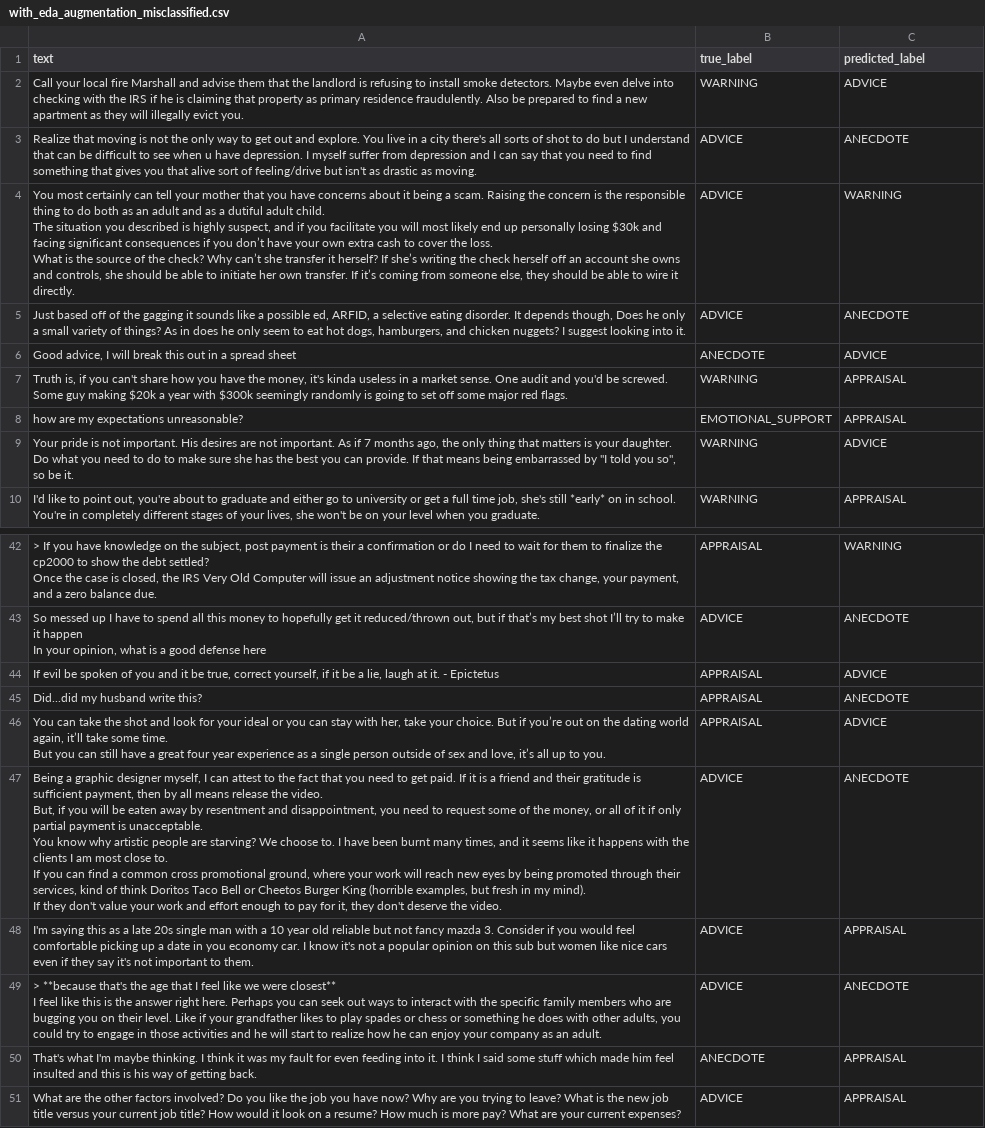
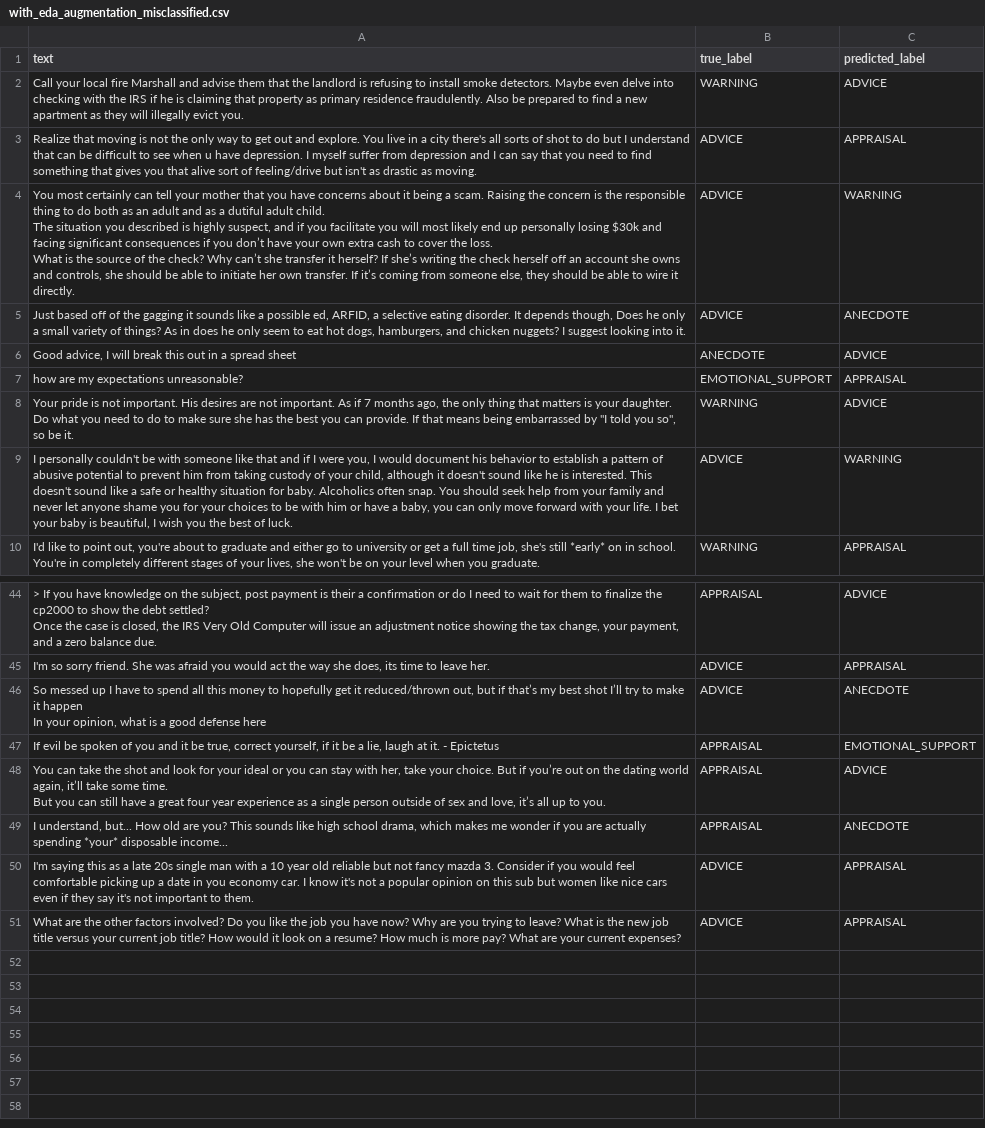
Before and after one commit to AhmadAllabadi1/COMPSCI-4NL3-Project, a CSV file: final_step/ahmad_model/diagrams/with_eda_augmentation_misclassified.csv, drawn as a sheet; only a part is shown, gaps mark what is left out; removed rows and columns are numbered as before the commit, all else as after; ↵ is a line break in a cell; the diff covers the shown part only; the diff names each change by its address in the sheet, - before the commit and + after, or states it on an @@ line.

```diff
--- a/final_step/ahmad_model/diagrams/with_eda_augmentation_misclassified.csv
+++ b/final_step/ahmad_model/diagrams/with_eda_augmentation_misclassified.csv
-C3 (predicted_label): ANECDOTE
+C3 (predicted_label): APPRAISAL
-row 7: Truth is, if you can't share how you have the money, it's kinda useless in a market sense. One audit and you'd be screwed. Some guy making $20k a year with $300k seemingly randomly is going to set off some major red flags. | WARNING | APPRAISAL
+row 9: I personally couldn't be with someone like that and if I were you, I would document his behavior to establish a pattern of abusive potential to prevent him from taking custody of your child, although it doesn't sound like he is interested. This doesn't sound like a safe or healthy situation for baby. Alcoholics often snap. You should seek help from your family and never let anyone shame you for your choices to be with him or have a baby, you can only move forward with your life. I bet your baby is beautiful, I wish you the best of luck. | ADVICE | WARNING
-C44 (predicted_label): WARNING
+C44 (predicted_label): ADVICE
+row 45: I'm so sorry friend. She was afraid you would act the way she does, its time to leave her. | ADVICE | APPRAISAL
-C47 (predicted_label): ADVICE
+C47 (predicted_label): EMOTIONAL_SUPPORT
-row 45: Did...did my husband write this? | APPRAISAL | ANECDOTE
-row 47: Being a graphic designer myself, I can attest to the fact that you need to get paid. If it is a friend and their gratitude is sufficient payment, then by all means release the video. ↵ But, if you will be eaten away by resentment and disappointment, you need to request some of the money, or all of it if only partial payment is unacceptable. ↵ You know why artistic people are starving? We choose to. I have been burnt many times, and it seems like it happens with the clients I am most close to. ↵ If you can find a common cross promotional ground, where your work will reach new eyes by being promoted through their services, kind of think Doritos Taco Bell or Cheetos Burger King (horrible examples, but fresh in my mind). ↵ If they don't value your work and effort enough to pay for it, they don't deserve the video. | ADVICE | ANECDOTE
+row 49: I understand, but... How old are you? This sounds like high school drama, which makes me wonder if you are actually spending *your* disposable income... | APPRAISAL | ANECDOTE
-row 49: > **because that's the age that I feel like we were closest** ↵ I feel like this is the answer right here. Perhaps you can seek out ways to interact with the specific family members who are bugging you on their level. Like if your grandfather likes to play spades or chess or something he does with other adults, you could try to engage in those activities and he will start to realize how he can enjoy your company as an adult. | ADVICE | ANECDOTE
-row 50: That's what I'm maybe thinking. I think it was my fault for even feeding into it. I think I said some stuff which made him feel insulted and this is his way of getting back. | ANECDOTE | APPRAISAL
```
Also changed, not shown: 6 added rows, 4 removed rows and 8 edited cells elsewhere in this file, final_step/ahmad_model/diagrams/ablation_summary.csv, final_step/ahmad_model/diagrams/no_augmentation_misclassified.csv, 9 other files.
